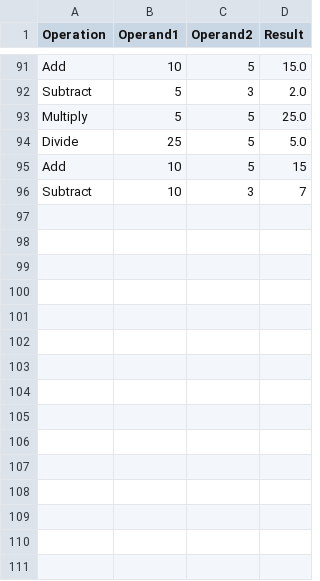
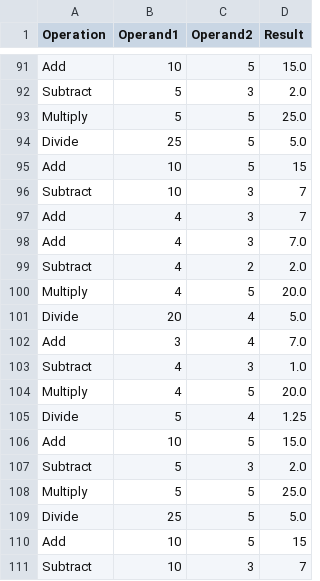
Before and after one commit to vt325456/Midterm, a CSV file: data/calculator_history.csv, drawn as a sheet; only a part is shown, gaps mark what is left out.

```diff
--- a/data/calculator_history.csv
+++ b/data/calculator_history.csv
@@ -96 +96,16 @@ Add,10,5,15
 Subtract,10,3,7
+Add,4,3,7
+Add,4,3,7.0
+Subtract,4,2,2.0
+Multiply,4,5,20.0
+Divide,20,4,5.0
+Add,3,4,7.0
+Subtract,4,3,1.0
+Multiply,4,5,20.0
+Divide,5,4,1.25
+Add,10,5,15.0
+Subtract,5,3,2.0
+Multiply,5,5,25.0
+Divide,25,5,5.0
+Add,10,5,15
+Subtract,10,3,7
```
Also changed, not shown: 11 other files.
